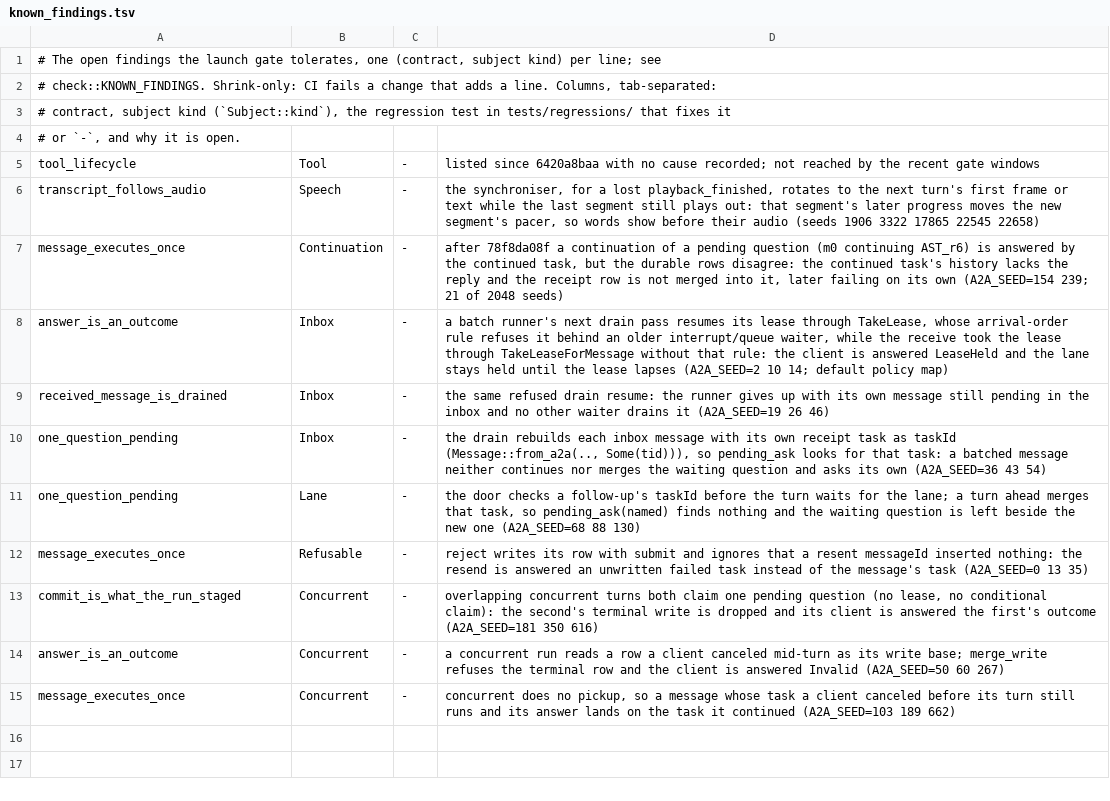
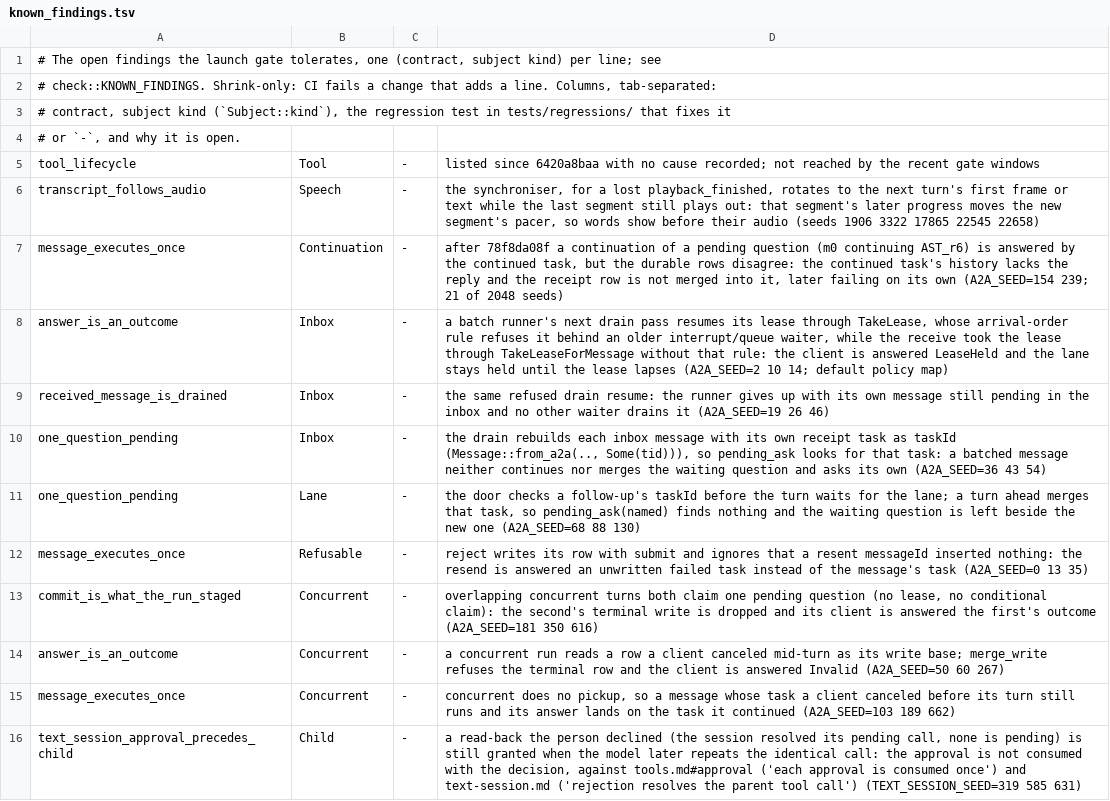
Before and after one commit to livekit/agents, a TSV file: rust/crates/lk-agents-fuzz/src/known_findings.tsv, drawn as a sheet.

Commit message:
fuzz: the TextSession DST over reconstructed multi-turn conversations
TextSession, over AgentRun and the approval gate, is reconstructed from the
state each turn returned and driven by a model that delegates through an agent
tool (twice, with refused arguments), children that answer or ask, approvals
repeated, changed or dropped, a recursive desk down to the depth bound, host
work and delivery receipts after their delays, and client cancels.

Rules, each with counterexamples: a turn ends once and never succeeds after a
cancel, invocations end once, chains are bounded at eight and refused only
there, a parent call is resolved once across reconstructions, approval
precedes a child, and fresh/fork histories hold. The launch gate runs 4096
seeds. One finding: a declined read-back's approval is not consumed, so a
later identical call starts the child (known_findings.tsv, seeds 319 585 631).

```diff
--- a/rust/crates/lk-agents-fuzz/src/known_findings.tsv
+++ b/rust/crates/lk-agents-fuzz/src/known_findings.tsv
@@ -15 +15,2 @@ answer_is_an_outcome	Concurrent	-	a concurrent run reads a row a client canceled
 message_executes_once	Concurrent	-	concurrent does no pickup, so a message whose task a client canceled before its turn still runs and its answer lands on the task it continued (A2A_SEED=103 189 662)
+text_session_approval_precedes_child	Child	-	a read-back the person declined (the session resolved its pending call, none is pending) is still granted when the model later repeats the identical call: the approval is not consumed with the decision, against tools.md#approval ('each approval is consumed once') and text-session.md ('rejection resolves the parent tool call') (TEXT_SESSION_SEED=319 585 631)
```
Also changed, not shown: 8 other files.
